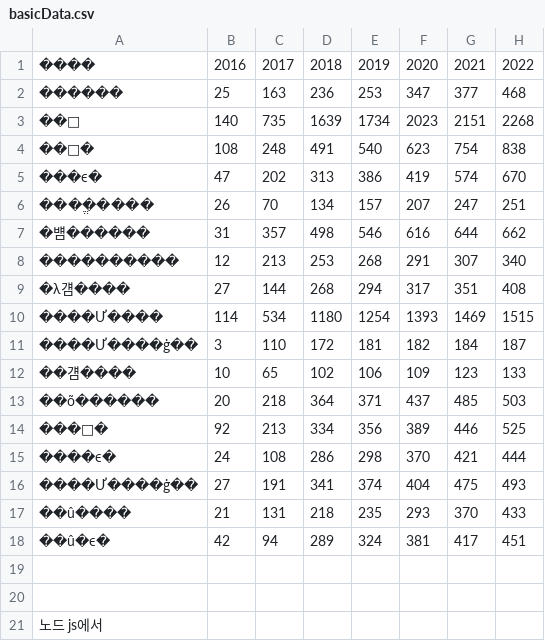
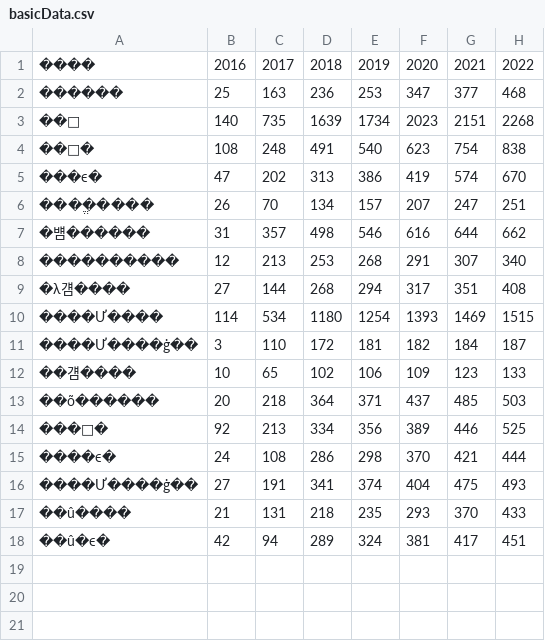
Before and after one commit to Saccharin01/thisPrac, a CSV file: basicData.csv, drawn as a sheet; the diff names each change by its address in the sheet, - before the commit and + after, or states it on an @@ line.

Commit message:
testData inject

```diff
--- a/basicData.csv
+++ b/basicData.csv
-row 19: (empty)
-row 20: (empty)
-row 21: 노드 js에서
```
